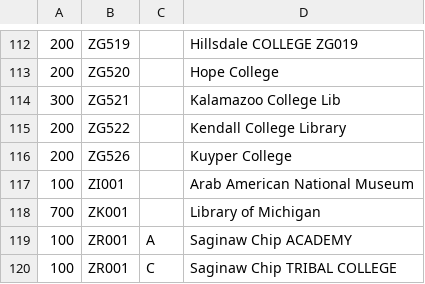
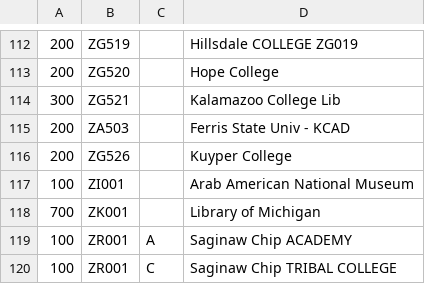
Before and after one commit to Canton-Public-Library/mel-label-printer, a CSV file: MEL-Locations.csv, drawn as a sheet; only a part is shown, gaps mark what is left out.

Commit message:
Update MEL-Locations.csv
Ticket #9312
Changed zg522 to za503

```diff
--- a/MEL-Locations.csv
+++ b/MEL-Locations.csv
@@ -114,3 +114,3 @@
 300,ZG521,,Kalamazoo College Lib
-200,ZG522,,Kendall College Library
+200,ZA503,,Ferris State Univ - KCAD
 200,ZG526,,Kuyper College
```
